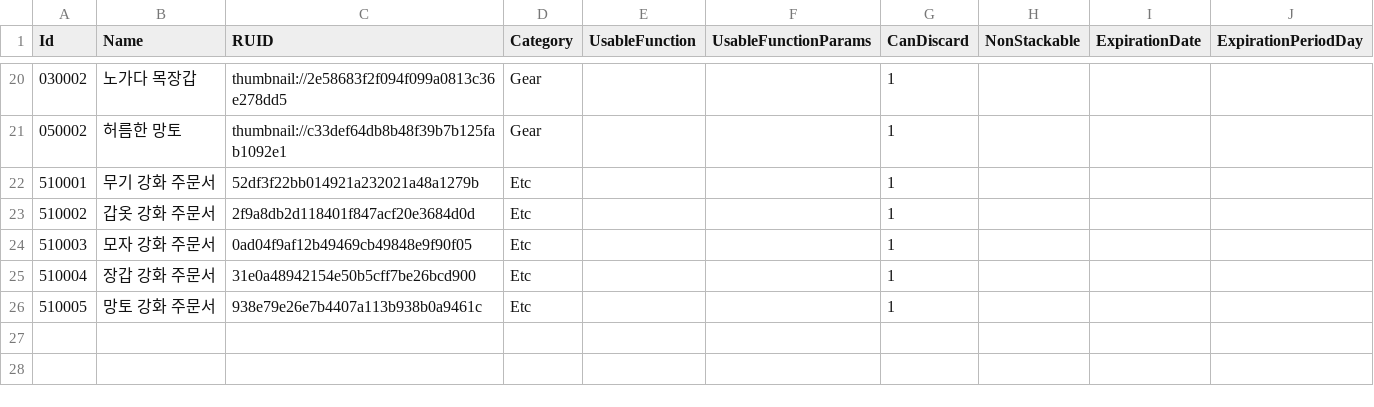
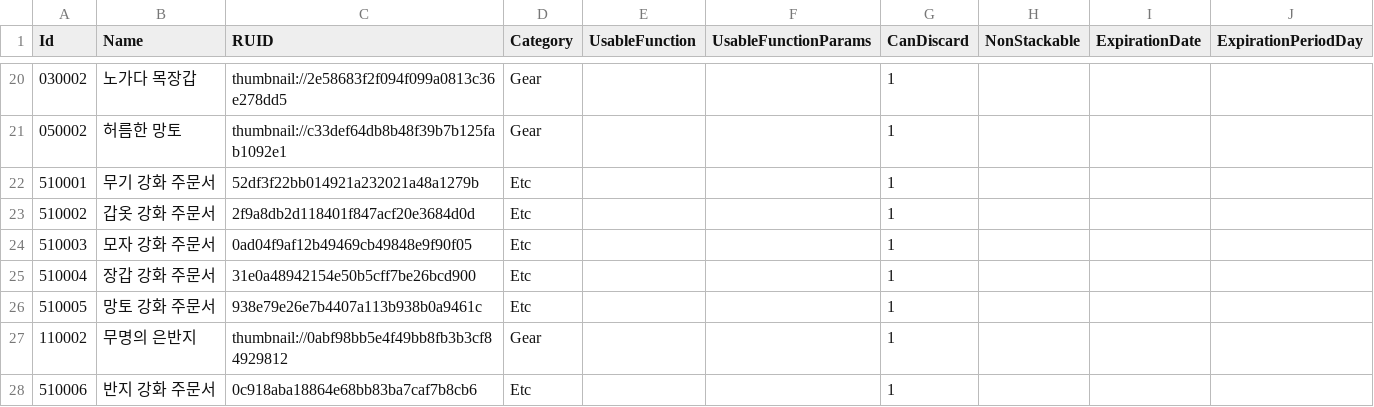
Before and after one commit to kiiiiimhj/Maple_deck, a CSV file: Maple_Story_Deck/RootDesk/MyDesk/Inventory/DataSet/ItemDataTable.csv, drawn as a sheet; only a part is shown, gaps mark what is left out.

```diff
--- a/Maple_Story_Deck/RootDesk/MyDesk/Inventory/DataSet/ItemDataTable.csv
+++ b/Maple_Story_Deck/RootDesk/MyDesk/Inventory/DataSet/ItemDataTable.csv
@@ -26 +26,3 @@
 510005,망토 강화 주문서,938e79e26e7b4407a113b938b0a9461c,Etc,,,1,,,
+110002,무명의 은반지,thumbnail://0abf98bb5e4f49bb8fb3b3cf84929812,Gear,,,1,,,
+510006,반지 강화 주문서,0c918aba18864e68bb83ba7caf7b8cb6,Etc,,,1,,,
```
Also changed, not shown: Maple_Story_Deck/RootDesk/MyDesk/Inventory/DataSet/ItemGearDataSet.csv, 50 other files.
